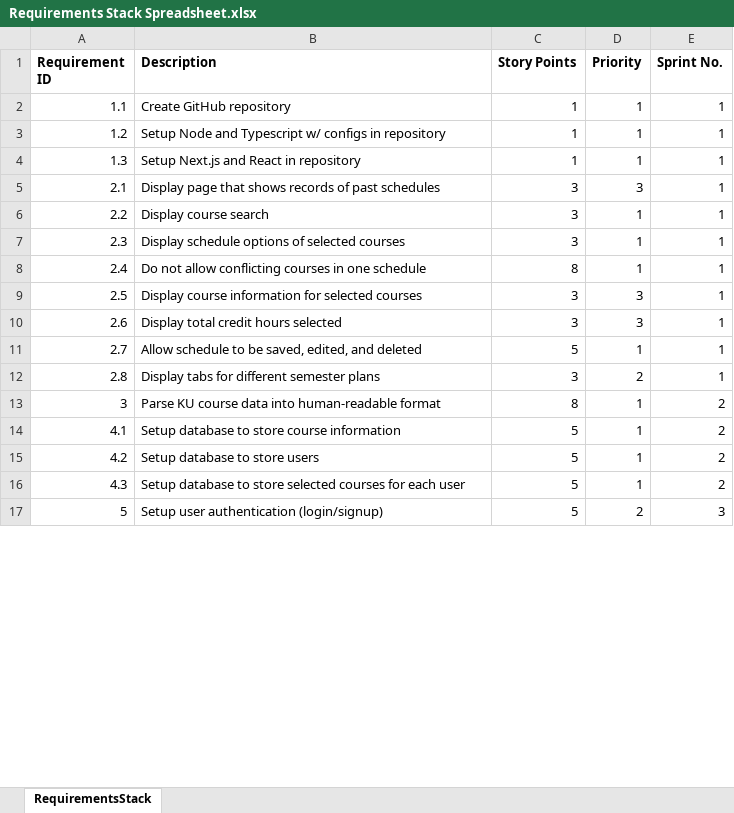
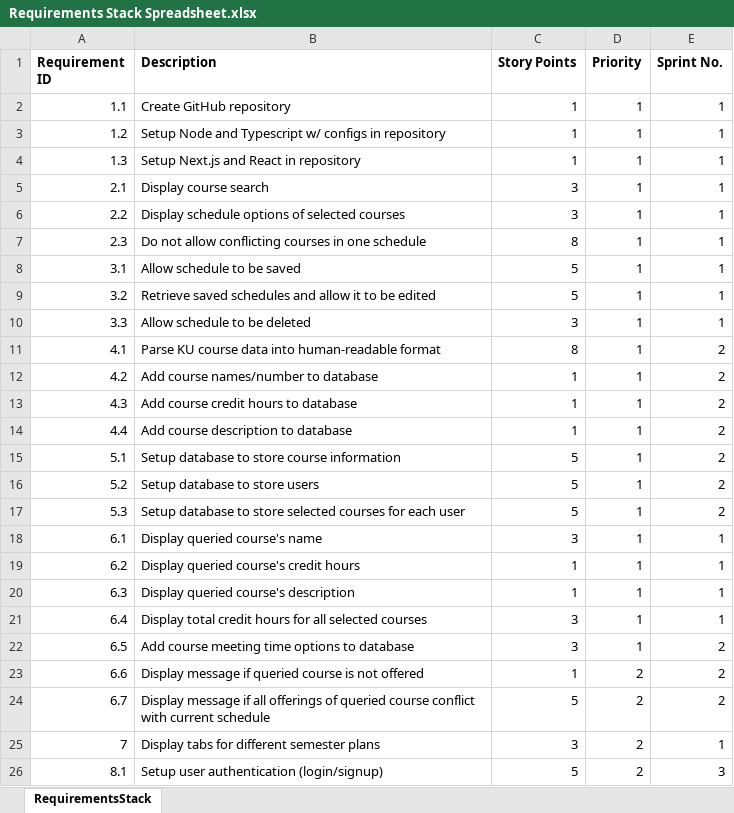
Before and after one commit to Elizabeth-327/schedulebuilder, an Excel workbook: Requirements/Requirements Stack Spreadsheet.xlsx, sheet RequirementsStack, drawn as a sheet; only a part is shown; values as stored, in another font and other column widths than the file's, no borders; removed rows and columns are numbered as before the commit, all else as after; the diff covers the shown part only; the diff names each change by its address in the sheet, - before the commit and + after, or states it on an @@ line.

Commit message:
Update Requirements Spreadsheet

```diff
--- a/Requirements/Requirements Stack Spreadsheet.xlsx (sheet RequirementsStack)
+++ b/Requirements/Requirements Stack Spreadsheet.xlsx (sheet RequirementsStack)
-B5 (Description): Display page that shows records of past schedules
+B5 (Description): Display course search
-D5 (Priority): 3
+D5 (Priority): 1
-B6 (Description): Display course search
+B6 (Description): Display schedule options of selected courses
-B7 (Description): Display schedule options of selected courses
+B7 (Description): Do not allow conflicting courses in one schedule
-C7 (Story Points): 3
+C7 (Story Points): 8
-row 8: 2.4 | Do not allow conflicting courses in one schedule | 8 | 1 | 1
-row 9: 2.5 | Display course information for selected courses | 3 | 3 | 1
-row 10: 2.6 | Display total credit hours selected | 3 | 3 | 1
+row 8: 3.1 | Allow schedule to be saved | 5 | 1 | 1
-A9 (Requirement ID): 2.7
+A9 (Requirement ID): 3.2
-B9 (Description): Allow schedule to be saved, edited, and deleted
+B9 (Description): Retrieve saved schedules and allow it to be edited
-row 12: 2.8 | Display tabs for different semester plans | 3 | 2 | 1
-row 13: 3 | Parse KU course data into human-readable format | 8 | 1 | 2
+row 10: 3.3 | Allow schedule to be deleted | 3 | 1 | 1
-B11 (Description): Setup database to store course information
+B11 (Description): Parse KU course data into human-readable format
-C11 (Story Points): 5
+C11 (Story Points): 8
-B12 (Description): Setup database to store users
+B12 (Description): Add course names/number to database
-C12:C13 (Story Points): 5
+C12:C13 (Story Points): 1
-B13 (Description): Setup database to store selected courses for each user
+B13 (Description): Add course credit hours to database
+row 14: 4.4 | Add course description to database | 1 | 1 | 2
+row 15: 5.1 | Setup database to store course information | 5 | 1 | 2
+row 16: 5.2 | Setup database to store users | 5 | 1 | 2
+row 17: 5.3 | Setup database to store selected courses for each user | 5 | 1 | 2
+row 18: 6.1 | Display queried course's name | 3 | 1 | 1
+row 19: 6.2 | Display queried course's credit hours | 1 | 1 | 1
+row 20: 6.3 | Display queried course's description | 1 | 1 | 1
+row 21: 6.4 | Display total credit hours for all selected courses | 3 | 1 | 1
+row 22: 6.5 | Add course meeting time options to database | 3 | 1 | 2
+row 23: 6.6 | Display message if queried course is not offered | 1 | 2 | 2
+row 24: 6.7 | Display message if all offerings of queried course conflict with current schedule | 5 | 2 | 2
+row 25: 7 | Display tabs for different semester plans | 3 | 2 | 1
-A26 (Requirement ID): 5
+A26 (Requirement ID): 8.1
```
Also changed, not shown: 3 added rows and 2 edited cells elsewhere in this sheet.
